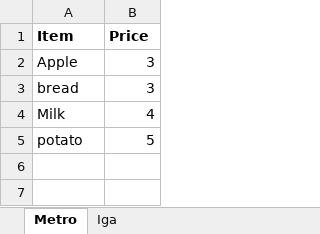
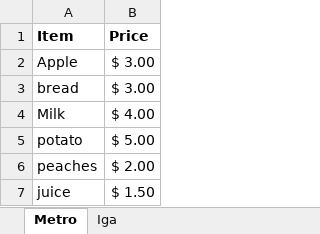
Before and after one commit to aplastocbag/Team_Rosemarie_and_Leo, an Excel workbook: prixEpicerie.xlsx, sheet Metro, drawn as a sheet; values as stored, in another font and other column widths than the file's, no borders; the diff names each change by its address in the sheet, - before the commit and + after, or states it on an @@ line.

```diff
--- a/prixEpicerie.xlsx (sheet Metro)
+++ b/prixEpicerie.xlsx (sheet Metro)
-B2:B3 (Price): 3
+B2:B3 (Price): $ 3.00
-B4 (Price): 4
+B4 (Price): $ 4.00
-B5 (Price): 5
+B5 (Price): $ 5.00
+row 6: peaches | $ 2.00
+row 7: juice | $ 1.50
```
Also changed, not shown: sheet Iga, 4 other files.
